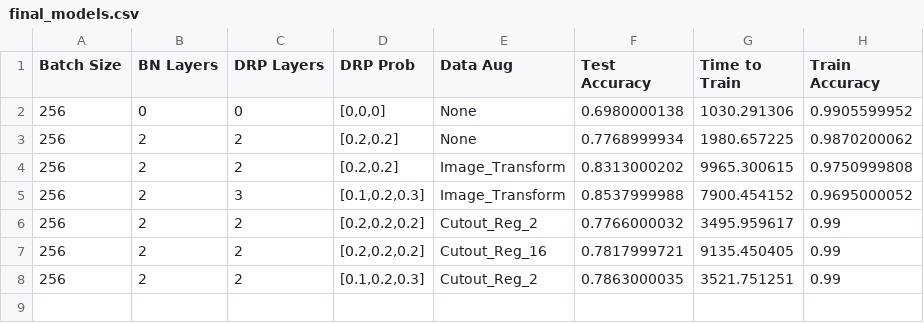
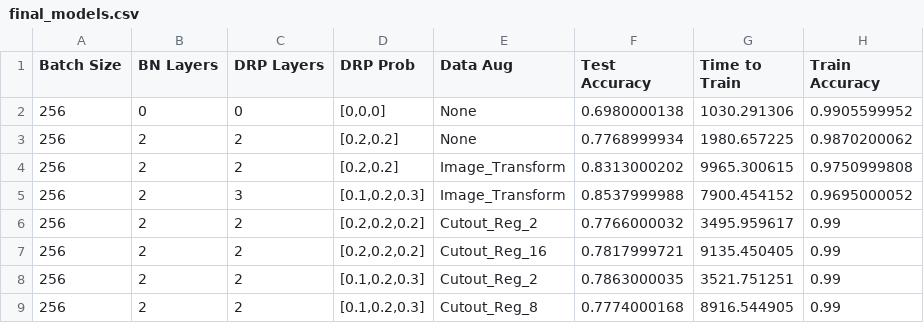
Before and after one commit to aashka-trivedi/regularization-for-image-classification, a CSV file: data/final_models.csv, drawn as a sheet.

Commit message:
Final Model Analysis

```diff
--- a/data/final_models.csv
+++ b/data/final_models.csv
@@ -8 +8,2 @@ Batch Size,BN Layers,DRP Layers,DRP Prob,Data Aug,Test Accuracy,Time to Train,Tr
 256,2,2,"[0.1,0.2,0.3]",Cutout_Reg_2,0.7863000035,3521.751251,0.99
+256,2,2,"[0.1,0.2,0.3]",Cutout_Reg_8,0.7774000168,8916.544905,0.99
```
Also changed, not shown: 1 other file.
